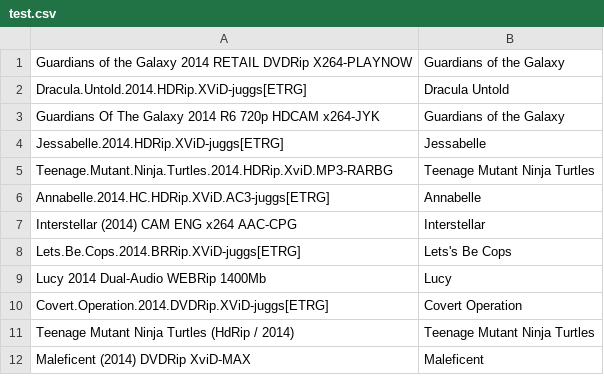
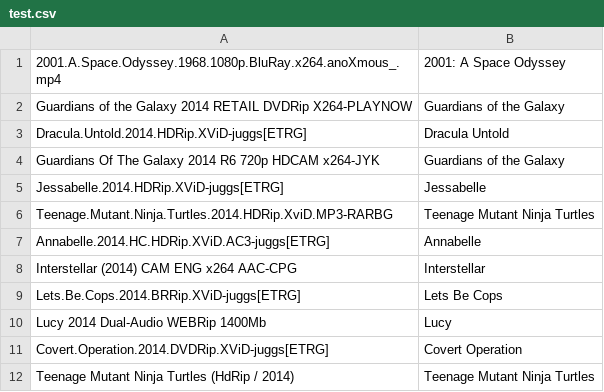
Before and after one commit to wmak/mvmv, a CSV file: test.csv, drawn as a sheet; only a part is shown; the shorter side is filled out with more unchanged rows.

Commit message:
fixing test cases

```diff
--- a/test.csv
+++ b/test.csv
@@ -1 +1,2 @@
+2001.A.Space.Odyssey.1968.1080p.BluRay.x264.anoXmous_.mp4, 2001: A Space Odyssey
 Guardians of the Galaxy 2014 RETAIL DVDRip X264-PLAYNOW, Guardians of the Galaxy
@@ -7,3 +8,3 @@ Annabelle.2014.HC.HDRip.XViD.AC3-juggs[ETRG], Annabelle
 Interstellar (2014) CAM ENG x264 AAC-CPG, Interstellar
-Lets.Be.Cops.2014.BRRip.XViD-juggs[ETRG], Lets's Be Cops
+Lets.Be.Cops.2014.BRRip.XViD-juggs[ETRG], Lets Be Cops
 Lucy 2014 Dual-Audio WEBRip 1400Mb, Lucy
```
Also changed, not shown: 1 other file.
